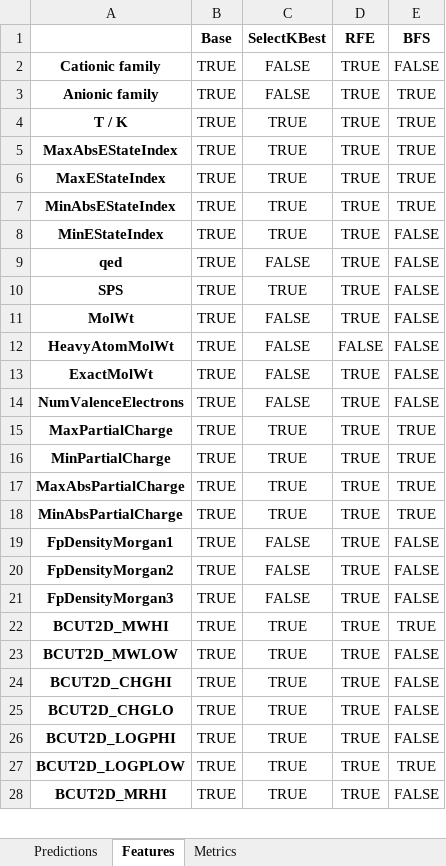
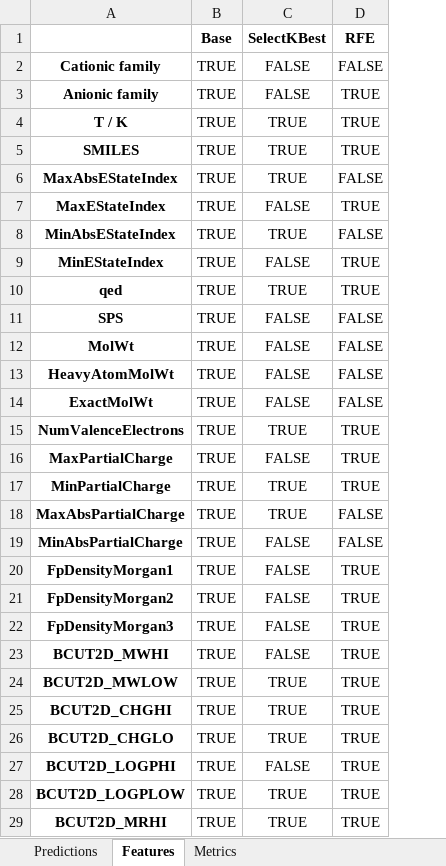
Before and after one commit to JGoodin-01/IonicBayesFS, an Excel workbook: RandomForestRegressor_results.xlsx, sheet Features, drawn as a sheet; only a part is shown; values as stored, in another font and other column widths than the file's, no borders; removed rows and columns are numbered as before the commit, all else as after; the diff covers the shown part only; the diff names each change by its address in the sheet, - before the commit and + after, or states it on an @@ line.

```diff
--- a/RandomForestRegressor_results.xlsx (sheet Features)
+++ b/RandomForestRegressor_results.xlsx (sheet Features)
-column E (BFS), rows 2-28: FALSE | TRUE | TRUE | TRUE | TRUE | TRUE | FALSE | FALSE | FALSE | FALSE | FALSE | FALSE | FALSE | TRUE | TRUE | TRUE | TRUE | FALSE | FALSE | FALSE | TRUE | FALSE | FALSE | FALSE | FALSE | TRUE | FALSE
-D2 (RFE): TRUE
+D2 (RFE): FALSE
+row 5: SMILES | TRUE | TRUE | TRUE
-D6 (RFE): TRUE
+D6 (RFE): FALSE
-C7 (SelectKBest): TRUE
+C7 (SelectKBest): FALSE
-D8 (RFE): TRUE
+D8 (RFE): FALSE
-C9 (SelectKBest): TRUE
+C9 (SelectKBest): FALSE
-C10 (SelectKBest): FALSE
+C10 (SelectKBest): TRUE
-C11 (SelectKBest): TRUE
+C11 (SelectKBest): FALSE
-D11:D12 (RFE): TRUE
+D11:D12 (RFE): FALSE
-D14 (RFE): TRUE
+D14 (RFE): FALSE
-C15 (SelectKBest): FALSE
+C15 (SelectKBest): TRUE
-C16 (SelectKBest): TRUE
+C16 (SelectKBest): FALSE
-D18:D19 (RFE): TRUE
+D18:D19 (RFE): FALSE
-C19 (SelectKBest): TRUE
+C19 (SelectKBest): FALSE
-C23 (SelectKBest): TRUE
+C23 (SelectKBest): FALSE
-C27 (SelectKBest): TRUE
+C27 (SelectKBest): FALSE
```
Also changed, not shown: 57 edited cells elsewhere in this sheet, sheet Predictions, sheet Metrics, LinearRegression_results.xlsx, 2 other files.
